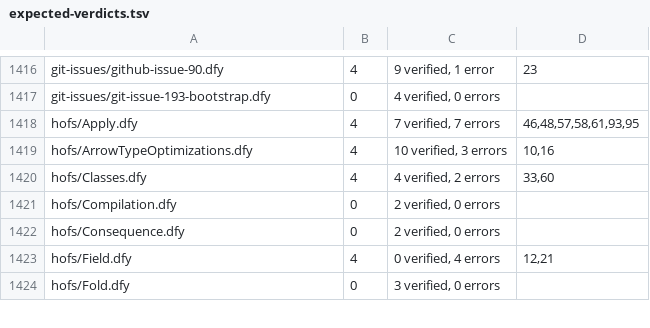
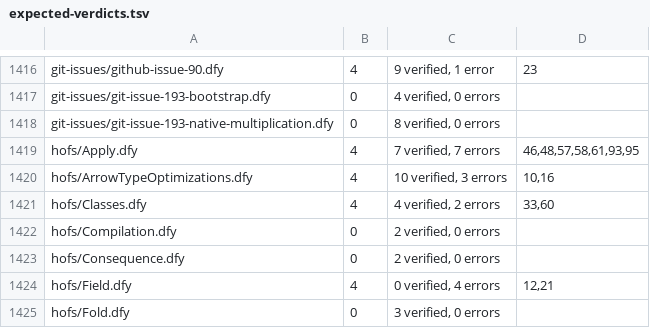
Before and after one commit to erniecohen/dafny, a TSV file: .github/review/expected-verdicts.tsv, drawn as a sheet; only a part is shown, gaps mark what is left out.

```diff
--- a/.github/review/expected-verdicts.tsv
+++ b/.github/review/expected-verdicts.tsv
@@ -1417,2 +1417,3 @@ git-issues/github-issue-90.dfy	4	9 verified, 1 error	23
 git-issues/git-issue-193-bootstrap.dfy	0	4 verified, 0 errors
+git-issues/git-issue-193-native-multiplication.dfy	0	8 verified, 0 errors
 hofs/Apply.dfy	4	7 verified, 7 errors	46,48,57,58,61,93,95
```
Also changed, not shown: .github/review/expected-verdicts-additional-axioms.tsv, 8 other files.
